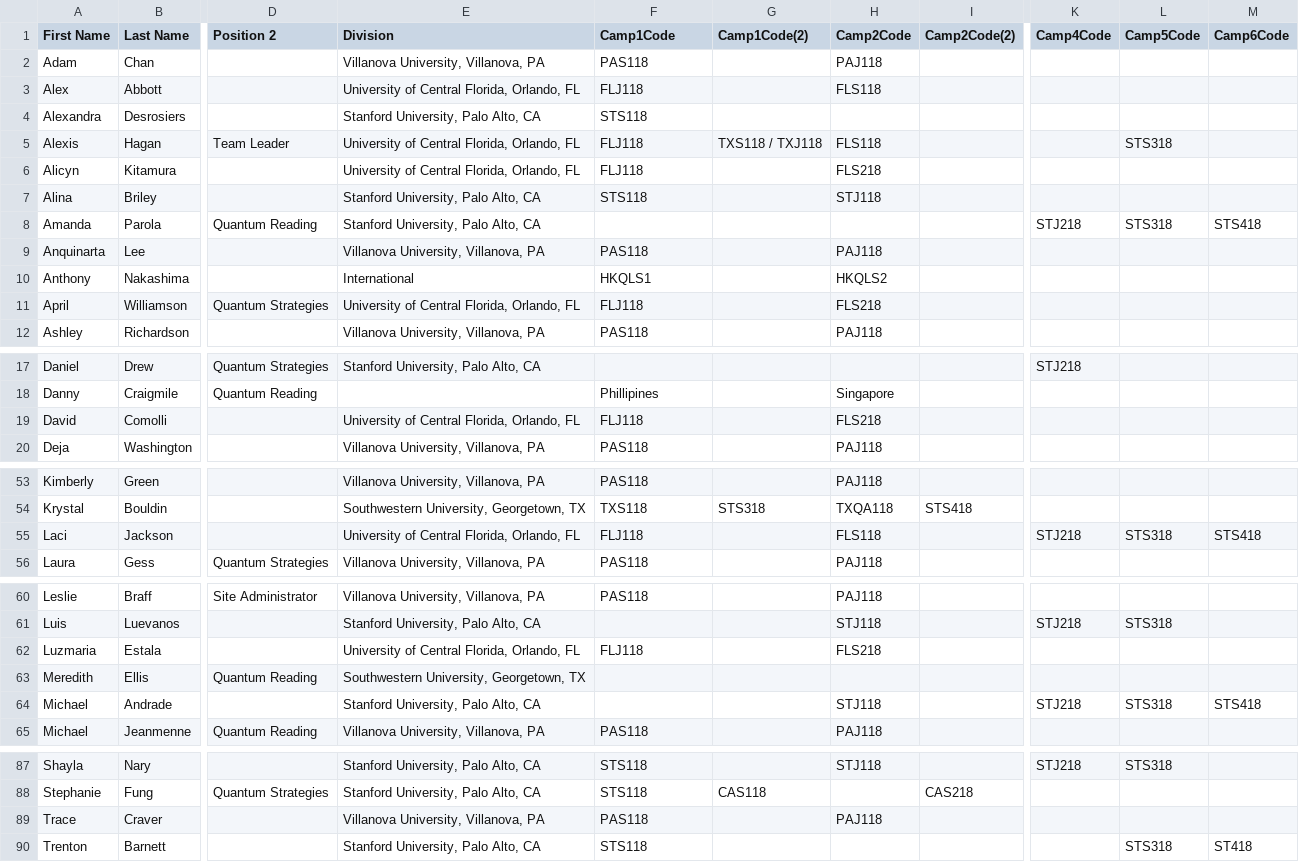
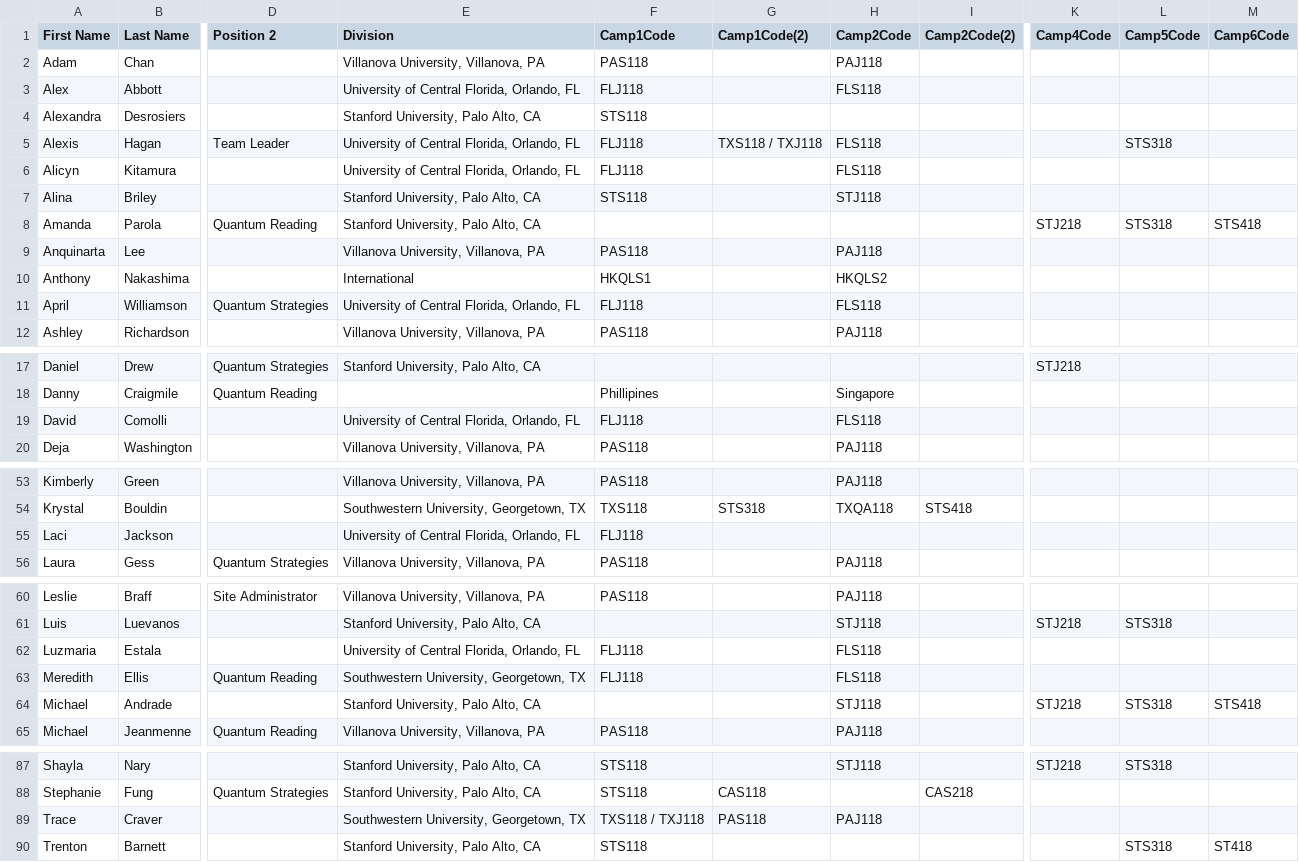
Before and after one commit to QLN-SuperCamp/Payroll, a CSV file: admin/2018staff.csv, drawn as a sheet; only a part is shown, gaps mark what is left out; the diff covers the shown part only; the diff names each change by its address in the sheet, - before the commit and + after, or states it on an @@ line.

Commit message:
Updating CampMinder Report - UCF Camp 2
A lot of people mistakenly had "FLS218" instead of "FLS118" in the Camp2Code section. They should now appear on the correct reports.

```diff
--- a/admin/2018staff.csv
+++ b/admin/2018staff.csv
-H6 (Camp2Code): FLS218
+H6 (Camp2Code): FLS118
-H11 (Camp2Code): FLS218
+H11 (Camp2Code): FLS118
-H19 (Camp2Code): FLS218
+H19 (Camp2Code): FLS118
-H55 (Camp2Code): FLS118
+H55 (Camp2Code): (empty)
-K55 (Camp4Code): STJ218
+K55 (Camp4Code): (empty)
-L55 (Camp5Code): STS318
+L55 (Camp5Code): (empty)
-M55 (Camp6Code): STS418
+M55 (Camp6Code): (empty)
-H62 (Camp2Code): FLS218
+H62 (Camp2Code): FLS118
-F63 (Camp1Code): (empty)
+F63 (Camp1Code): FLJ118
-H63 (Camp2Code): (empty)
+H63 (Camp2Code): FLS118
-E89 (Division): Villanova University, Villanova, PA
+E89 (Division): Southwestern University, Georgetown, TX
-F89 (Camp1Code): PAS118
+F89 (Camp1Code): TXS118 / TXJ118
-G89 (Camp1Code(2)): (empty)
+G89 (Camp1Code(2)): PAS118
```
Also changed, not shown: 1 edited cell elsewhere in this file, 1 other file.
